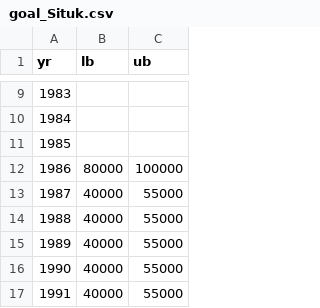
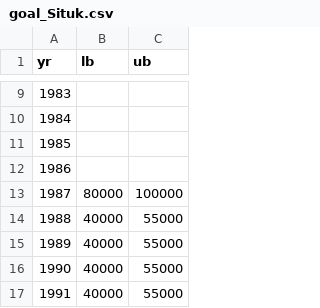
Before and after one commit to commfish/Situk_sockeye, a CSV file: data/goal_Situk.csv, drawn as a sheet; only a part is shown, gaps mark what is left out.

```diff
--- a/data/goal_Situk.csv
+++ b/data/goal_Situk.csv
@@ -11,4 +11,4 @@ yr,lb,ub
 1985,,
-1986,80000,100000
-1987,40000,55000
+1986,,
+1987,80000,100000
 1988,40000,55000
```
Also changed, not shown: data/Situk_sockeye_run.csv, data/Situk_sockeye_run_historic.csv, 5 other files.
